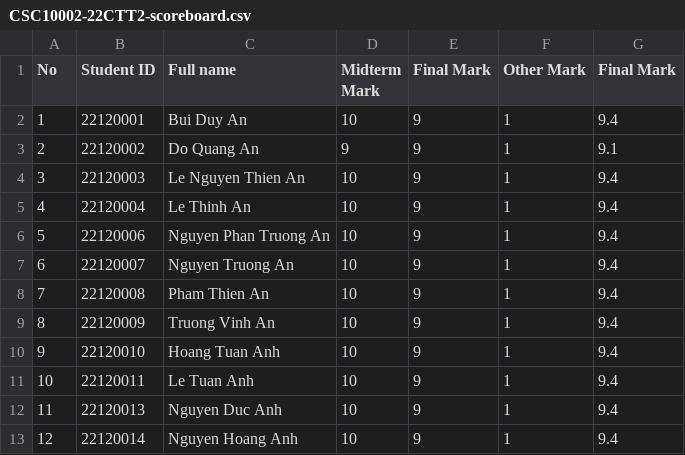
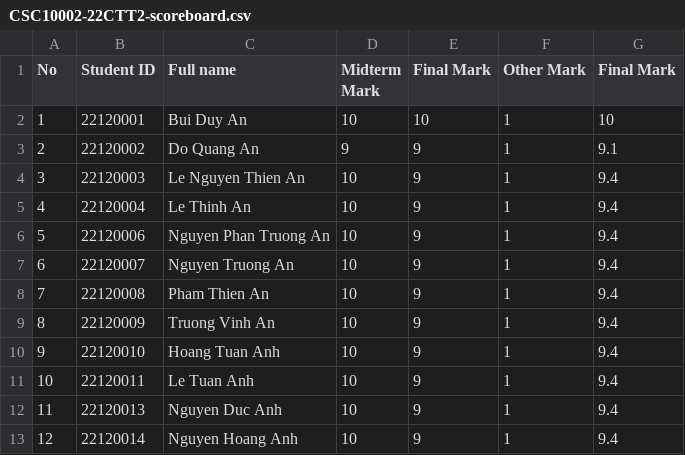
Before and after one commit to DuongThienChi/CourseManagementSystem, a CSV file: CourseManagementSystem/CourseManagementSystem/Data/2022-2023/semester 3/staff/CSC10002-22CTT2-scoreboard.csv, drawn as a sheet.

```diff
--- a/CourseManagementSystem/CourseManagementSystem/Data/2022-2023/semester 3/staff/CSC10002-22CTT2-scoreboard.csv
+++ b/CourseManagementSystem/CourseManagementSystem/Data/2022-2023/semester 3/staff/CSC10002-22CTT2-scoreboard.csv
@@ -1,3 +1,3 @@
 No,Student ID,Full name,Midterm Mark,Final Mark,Other Mark,Final Mark
-1,22120001,Bui Duy An,10,9,1,9.4
+1,22120001,Bui Duy An,10,10,1,10
 2,22120002,Do Quang An,9,9,1,9.1
```
Also changed, not shown: 5 other files.
